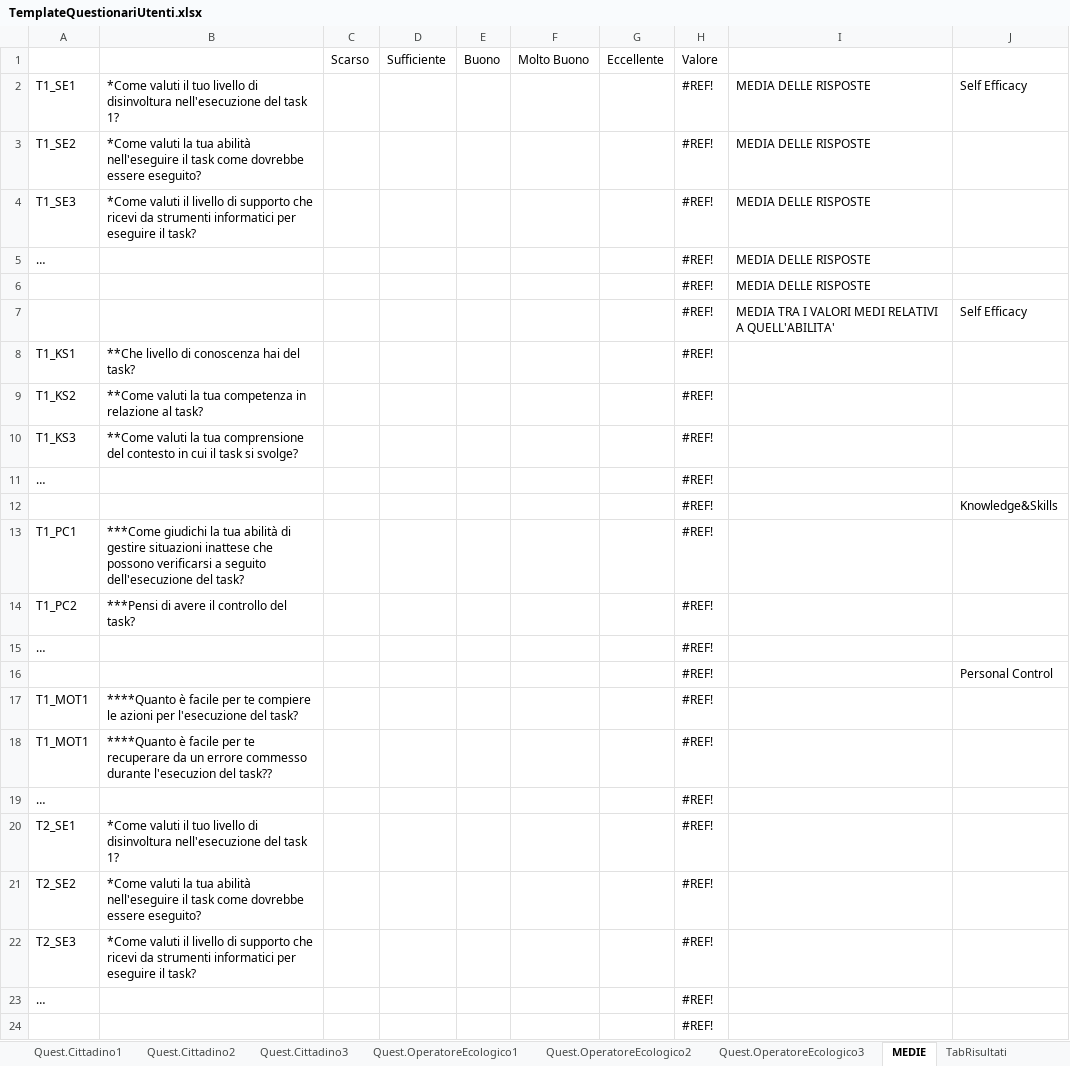
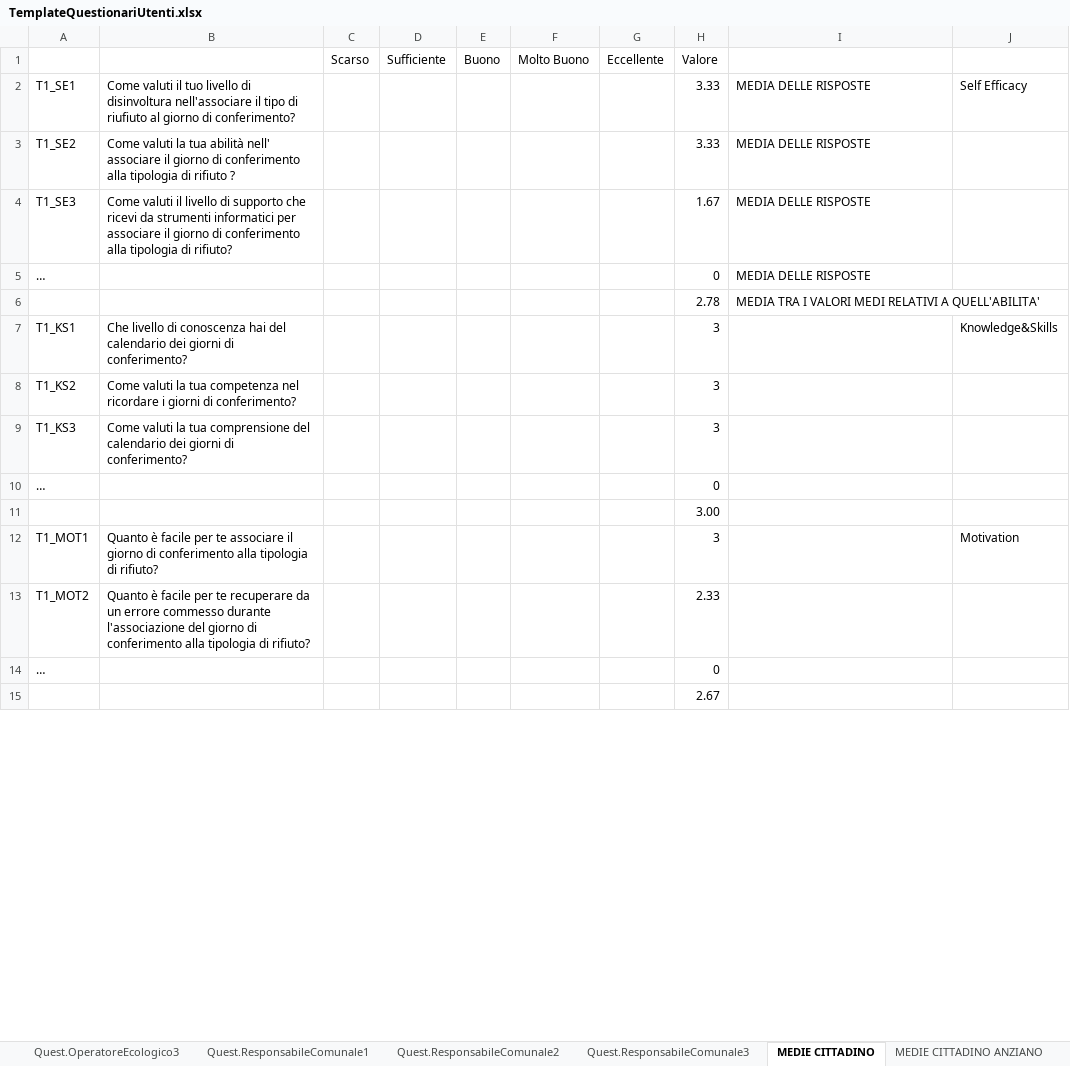
Before and after one commit to mcastellaneta/Recyclapp, an Excel workbook: Ass.1/TemplateQuestionariUtenti.xlsx, sheet MEDIE CITTADINO, drawn as a sheet; only a part is shown; values as stored, in another font and other column widths than the file's, no cell formats; removed rows and columns are numbered as before the commit, all else as after; the diff covers the shown part only; the diff names each change by its address in the sheet, - before the commit and + after, or states it on an @@ line.

Commit message:
Aggiunti questionari mancanti , medie e risultati finali

```diff
--- a/Ass.1/TemplateQuestionariUtenti.xlsx (sheet MEDIE CITTADINO)
+++ b/Ass.1/TemplateQuestionariUtenti.xlsx (sheet MEDIE CITTADINO)
-sheet tab: MEDIE
+sheet tab: MEDIE CITTADINO
+sheet tab: MEDIE CITTADINO ANZIANO
-B2: *Come valuti il tuo livello di disinvoltura nell'esecuzione del task 1?
+B2: Come valuti il tuo livello di disinvoltura nell'associare il tipo di riufiuto al giorno di conferimento?
-H2:H3 (Valore): #REF!
+H2:H3 (Valore): 3.33
-B3: *Come valuti la tua abilità nell'eseguire il task come dovrebbe essere eseguito?
+B3: Come valuti la tua abilità nell' associare il giorno di conferimento alla tipologia di rifiuto ?
-B4: *Come valuti il livello di supporto che ricevi da strumenti informatici per eseguire il task?
+B4: Come valuti il livello di supporto che ricevi da strumenti informatici per associare il giorno di conferimento alla tipologia di rifiuto?
-H4 (Valore): #REF!
+H4 (Valore): 1.67
-H5 (Valore): #REF!
+H5 (Valore): 0
-row 6:  |  |  |  |  |  |  | #REF! | MEDIA DELLE RISPOSTE
-row 7:  |  |  |  |  |  |  | #REF! | MEDIA TRA I VALORI MEDI RELATIVI A QUELL'ABILITA' | Self Efficacy
+row 6:  |  |  |  |  |  |  | 2.78 | MEDIA TRA I VALORI MEDI RELATIVI A QUELL'ABILITA'
-B7: **Che livello di conoscenza hai del task?
+B7: Che livello di conoscenza hai del calendario dei giorni di conferimento?
-H7:H9 (Valore): #REF!
+H7:H9 (Valore): 3
-J7: (empty)
+J7: Knowledge&Skills
-B8: **Come valuti la tua competenza in relazione al task?
+B8: Come valuti la tua competenza nel ricordare i giorni di conferimento?
-B9: **Come valuti la tua comprensione del contesto in cui il task si svolge?
+B9: Come valuti la tua comprensione del calendario dei giorni di conferimento?
-H10 (Valore): #REF!
+H10 (Valore): 0
-row 12:  |  |  |  |  |  |  | #REF! |  | Knowledge&Skills
-row 13: T1_PC1 | ***Come giudichi la tua abilità di gestire situazioni inattese che possono verificarsi a seguito dell'esecuzione del task? |  |  |  |  |  | #REF!
-row 14: T1_PC2 | ***Pensi di avere il controllo del task? |  |  |  |  |  | #REF!
-row 15: … |  |  |  |  |  |  | #REF!
-row 16:  |  |  |  |  |  |  | #REF! |  | Personal Control
+row 11:  |  |  |  |  |  |  | 3.00
-B12: ****Quanto è facile per te compiere le azioni per l'esecuzione del task?
+B12: Quanto è facile per te associare il giorno di conferimento alla tipologia di rifiuto?
-H12 (Valore): #REF!
+H12 (Valore): 3
-J12: (empty)
+J12: Motivation
-row 18: T1_MOT1 | ****Quanto è facile per te recuperare da un errore commesso durante l'esecuzion del task?? |  |  |  |  |  | #REF!
-row 19: … |  |  |  |  |  |  | #REF!
-row 20: T2_SE1 | *Come valuti il tuo livello di disinvoltura nell'esecuzione del task 1? |  |  |  |  |  | #REF!
-row 21: T2_SE2 | *Come valuti la tua abilità nell'eseguire il task come dovrebbe essere eseguito? |  |  |  |  |  | #REF!
-row 22: T2_SE3 | *Come valuti il livello di supporto che ricevi da strumenti informatici per eseguire il task? |  |  |  |  |  | #REF!
+row 13: T1_MOT2 | Quanto è facile per te recuperare da un errore commesso durante l'associazione del giorno di conferimento alla tipologia di rifiuto? |  |  |  |  |  | 2.33
-H14 (Valore): #REF!
+H14 (Valore): 0
-H15 (Valore): #REF!
+H15 (Valore): 2.67
```
Also changed, not shown: 4 added rows, 8 removed rows and 9 edited cells elsewhere in this sheet, sheet Quest.ResponsabileComunale3, sheet Quest.OperatoreEcologico3, sheet Quest.Cittadino2, sheet Quest.CittadinoAnziano3, sheet Quest.CittadinoAnziano2, sheet TabRisultati, 8 more sheets, other sheet tabs, cell formats, formulas that keep their value.
